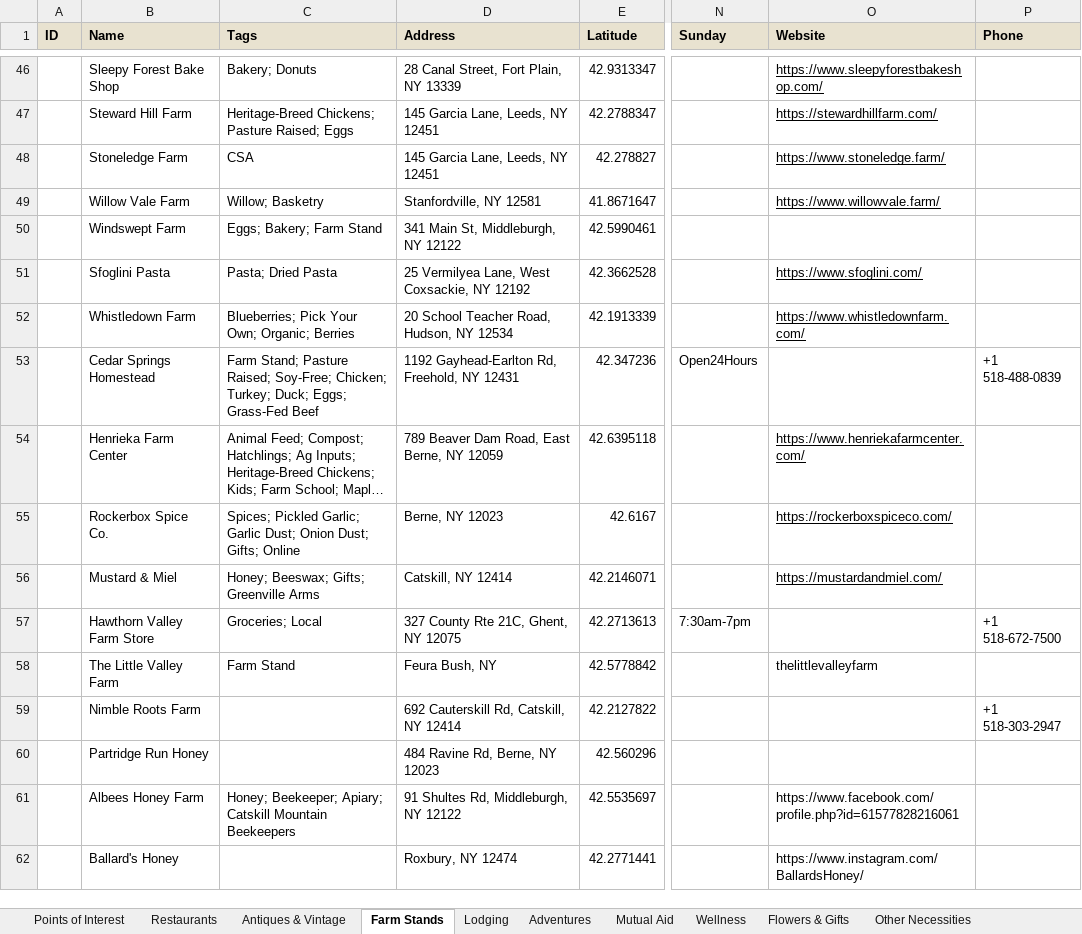
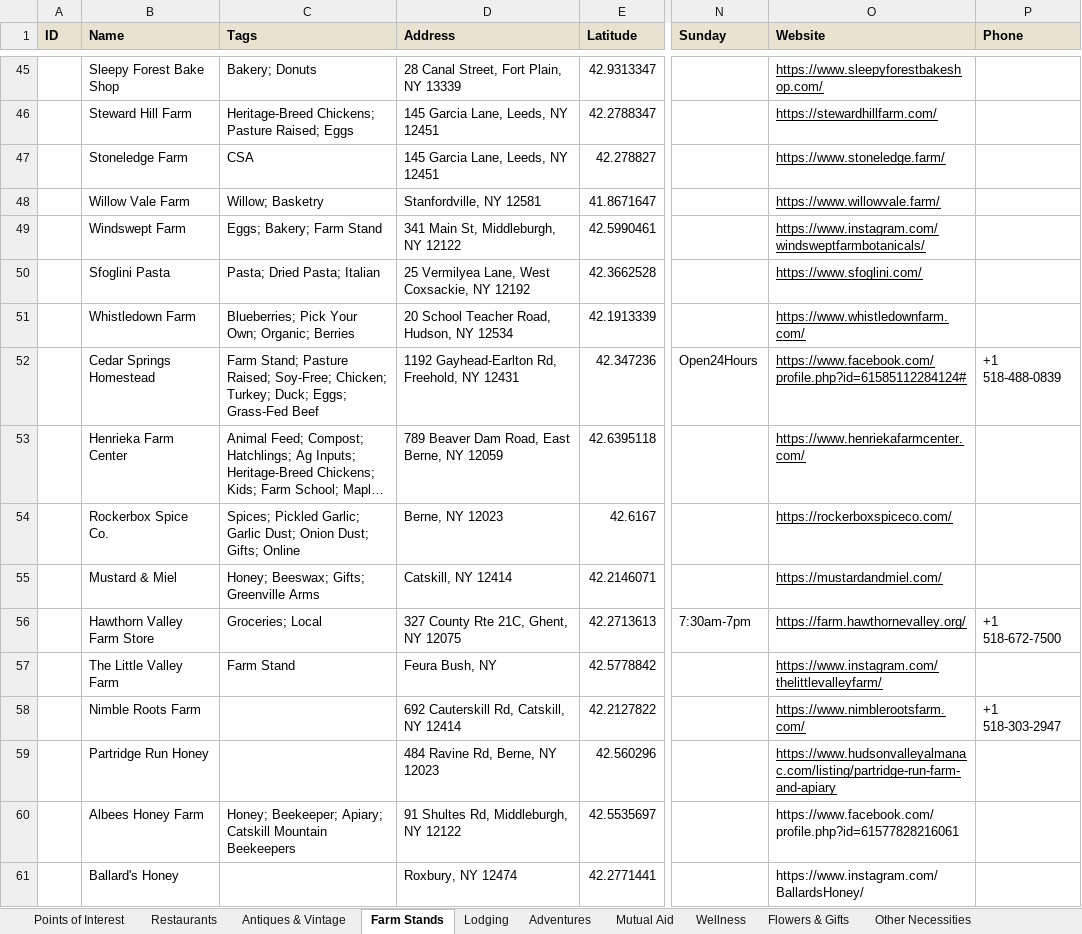
Before and after one commit to nyhilltowners/explore-the-hilltowns, an Excel workbook: data/points_of_interest.xlsx, sheet Farm Stands, drawn as a sheet; only a part is shown, gaps mark what is left out; long unchanged cells end in …; values as stored, in another font and other column widths than the file's, no borders; addresses are those after the commit; the diff covers the shown part only; the diff names each change by its address in the sheet, - before the commit and + after, or states it on an @@ line.

```diff
--- a/data/points_of_interest.xlsx (sheet Farm Stands)
+++ b/data/points_of_interest.xlsx (sheet Farm Stands)
-O49 (Website): (empty)
+O49 (Website): https://www.instagram.com/windsweptfarmbotanicals/
-C50 (Tags): Pasta; Dried Pasta
+C50 (Tags): Pasta; Dried Pasta; Italian
-O52 (Website): (empty)
+O52 (Website): https://www.facebook.com/profile.php?id=61585112284124#
-O56 (Website): (empty)
+O56 (Website): https://farm.hawthornevalley.org/
-O57 (Website): thelittlevalleyfarm
+O57 (Website): https://www.instagram.com/thelittlevalleyfarm/
-O57 underline: off
+O57 underline: on
-O58 (Website): (empty)
+O58 (Website): https://www.nimblerootsfarm.com/
-O59 (Website): (empty)
+O59 (Website): https://www.hudsonvalleyalmanac.com/listing/partridge-run-farm-and-apiary
```
Also changed, not shown: 3 added rows, 1 removed row and 17 edited cells elsewhere in this sheet, sheet Restaurants, sheet Adventures, sheet Mutual Aid, sheet Lodging, sheet Wellness, sheet Arts & Entertainment, 3 more sheets, 1 other file.
